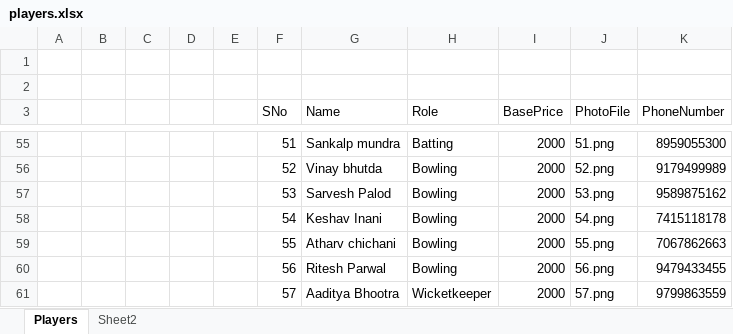
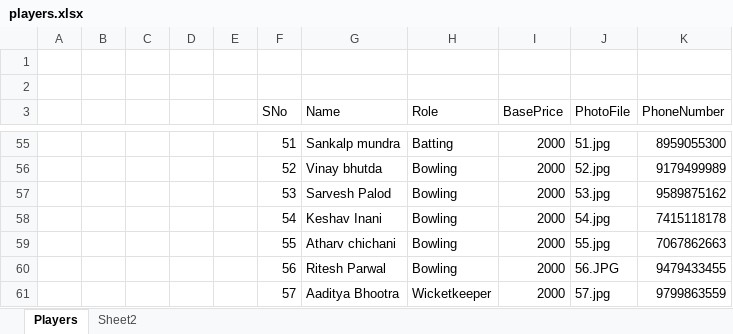
Before and after one commit to Sarthak-Daga/Auction, an Excel workbook: data/players.xlsx, sheet Players, drawn as a sheet; only a part is shown, gaps mark what is left out; values as stored, in another font and other column widths than the file's, no borders; table styles not drawn; the diff covers the shown part only; the diff names each change by its address in the sheet, - before the commit and + after, or states it on an @@ line.

Commit message:
Photo Update

```diff
--- a/data/players.xlsx (sheet Players)
+++ b/data/players.xlsx (sheet Players)
-J55 (PhotoFile): 51.png
+J55 (PhotoFile): 51.jpg
-J56 (PhotoFile): 52.png
+J56 (PhotoFile): 52.jpg
-J57 (PhotoFile): 53.png
+J57 (PhotoFile): 53.jpg
-J58 (PhotoFile): 54.png
+J58 (PhotoFile): 54.jpg
-J59 (PhotoFile): 55.png
+J59 (PhotoFile): 55.jpg
-J60 (PhotoFile): 56.png
+J60 (PhotoFile): 56.JPG
-J61 (PhotoFile): 57.png
+J61 (PhotoFile): 57.jpg
```
Also changed, not shown: 50 edited cells elsewhere in this sheet, formulas that keep their value, 58 other files.
